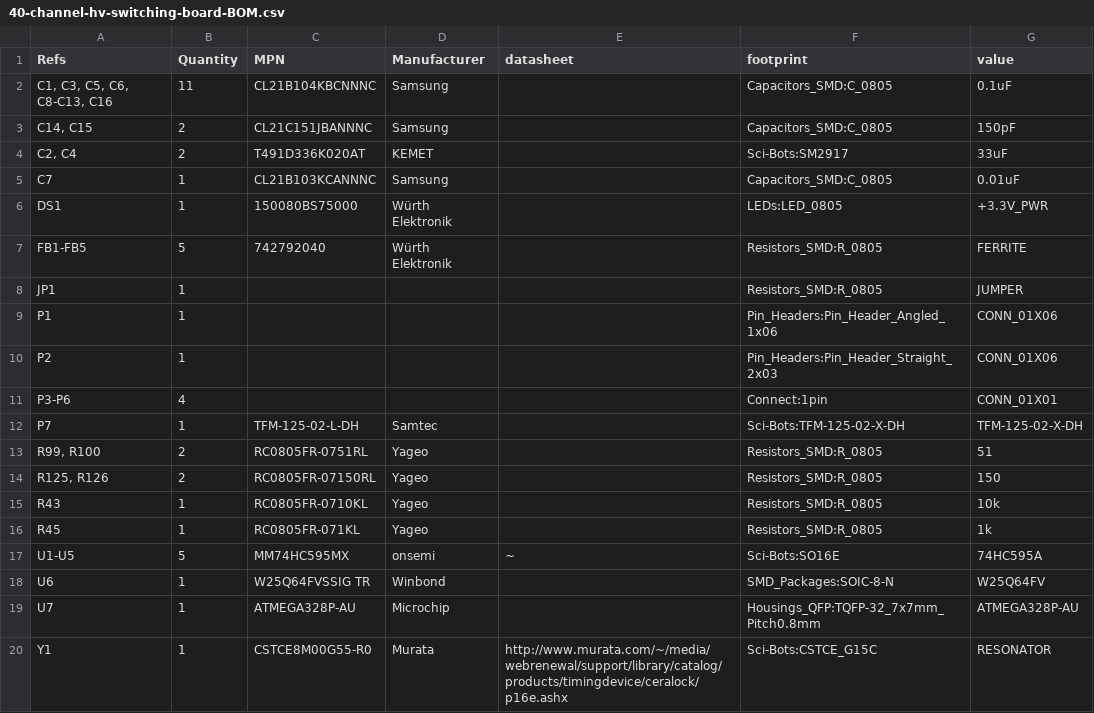
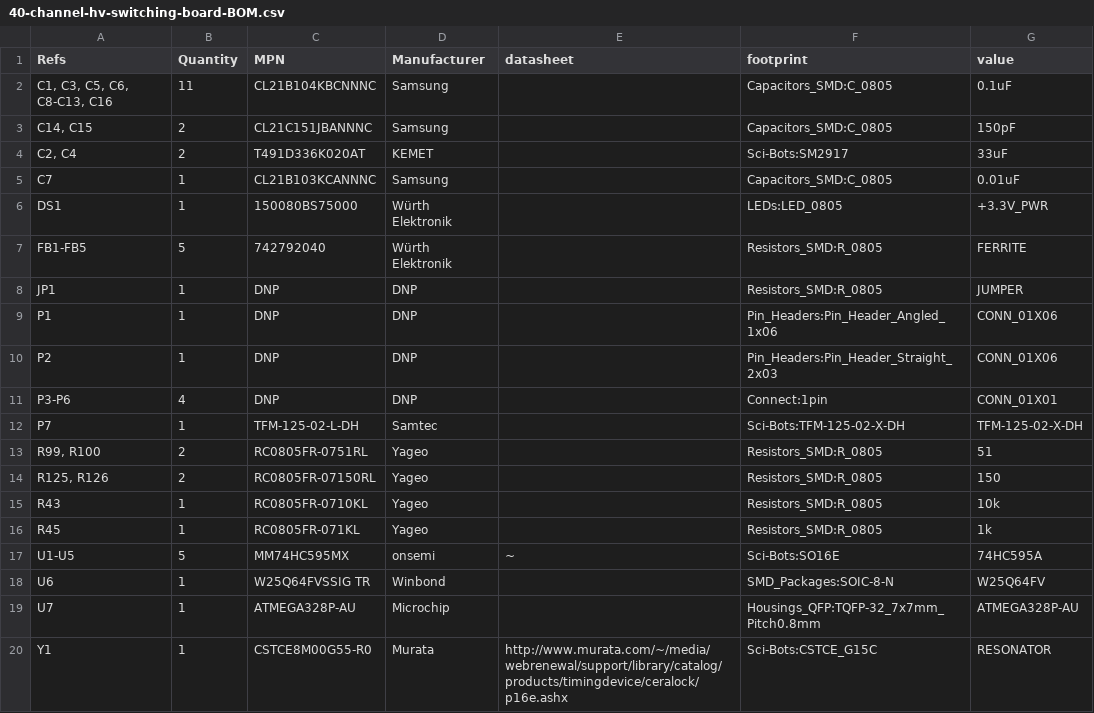
Before and after one commit to sci-bots/dropbot-40-channel-HV-switching-board.kicad, a CSV file: manufacturing/default/40-channel-hv-switching-board-BOM.csv, drawn as a sheet.

```diff
--- a/manufacturing/default/40-channel-hv-switching-board-BOM.csv
+++ b/manufacturing/default/40-channel-hv-switching-board-BOM.csv
@@ -7,6 +7,6 @@ DS1,1,150080BS75000,Würth Elektronik,,LEDs:LED_0805,+3.3V_PWR
 FB1-FB5,5,742792040,Würth Elektronik,,Resistors_SMD:R_0805,FERRITE
-JP1,1,,,,Resistors_SMD:R_0805,JUMPER
-P1,1,,,,Pin_Headers:Pin_Header_Angled_1x06,CONN_01X06
-P2,1,,,,Pin_Headers:Pin_Header_Straight_2x03,CONN_01X06
-P3-P6,4,,,,Connect:1pin,CONN_01X01
+JP1,1,DNP,DNP,,Resistors_SMD:R_0805,JUMPER
+P1,1,DNP,DNP,,Pin_Headers:Pin_Header_Angled_1x06,CONN_01X06
+P2,1,DNP,DNP,,Pin_Headers:Pin_Header_Straight_2x03,CONN_01X06
+P3-P6,4,DNP,DNP,,Connect:1pin,CONN_01X01
 P7,1,TFM-125-02-L-DH,Samtec,,Sci-Bots:TFM-125-02-X-DH,TFM-125-02-X-DH
```
Also changed, not shown: 8 other files.
